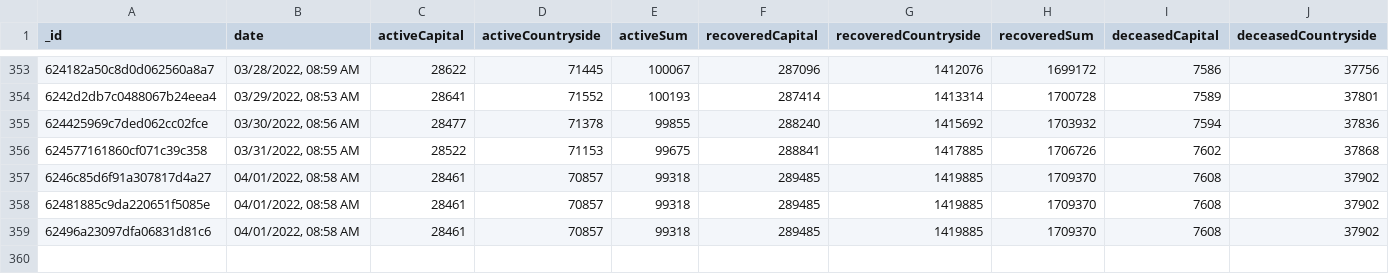
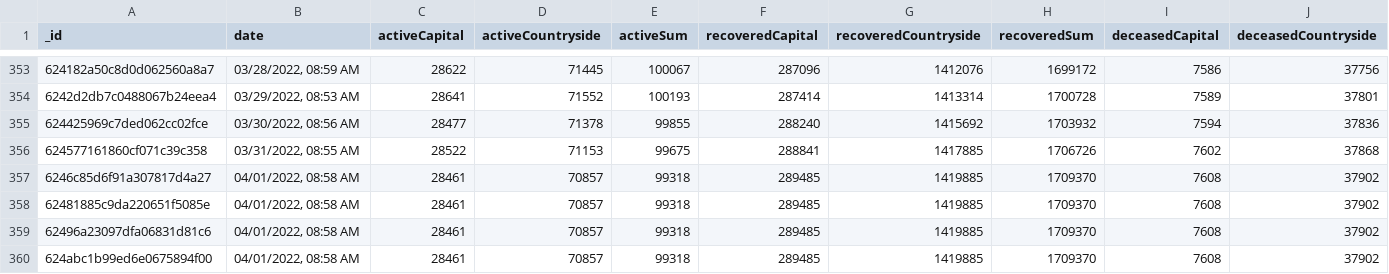
Before and after one commit to theDavidBarton/koronavirus.gov.hu-scraper, a CSV file: dailyResult.csv, drawn as a sheet; only a part is shown, gaps mark what is left out; rows hold the shown columns only; the diff names each change by its address in the sheet, - before the commit and + after, or states it on an @@ line.

Commit message:
feat(data): update data 2022-04-04

```diff
--- a/dailyResult.csv
+++ b/dailyResult.csv
+row 360: 624abc1b99ed6e0675894f00 | 04/01/2022, 08:58 AM | 28461 | 70857 | 99318 | 289485 | 1419885 | 1709370 | 7608 | 37902
```
Also changed, not shown: 1 other file.
